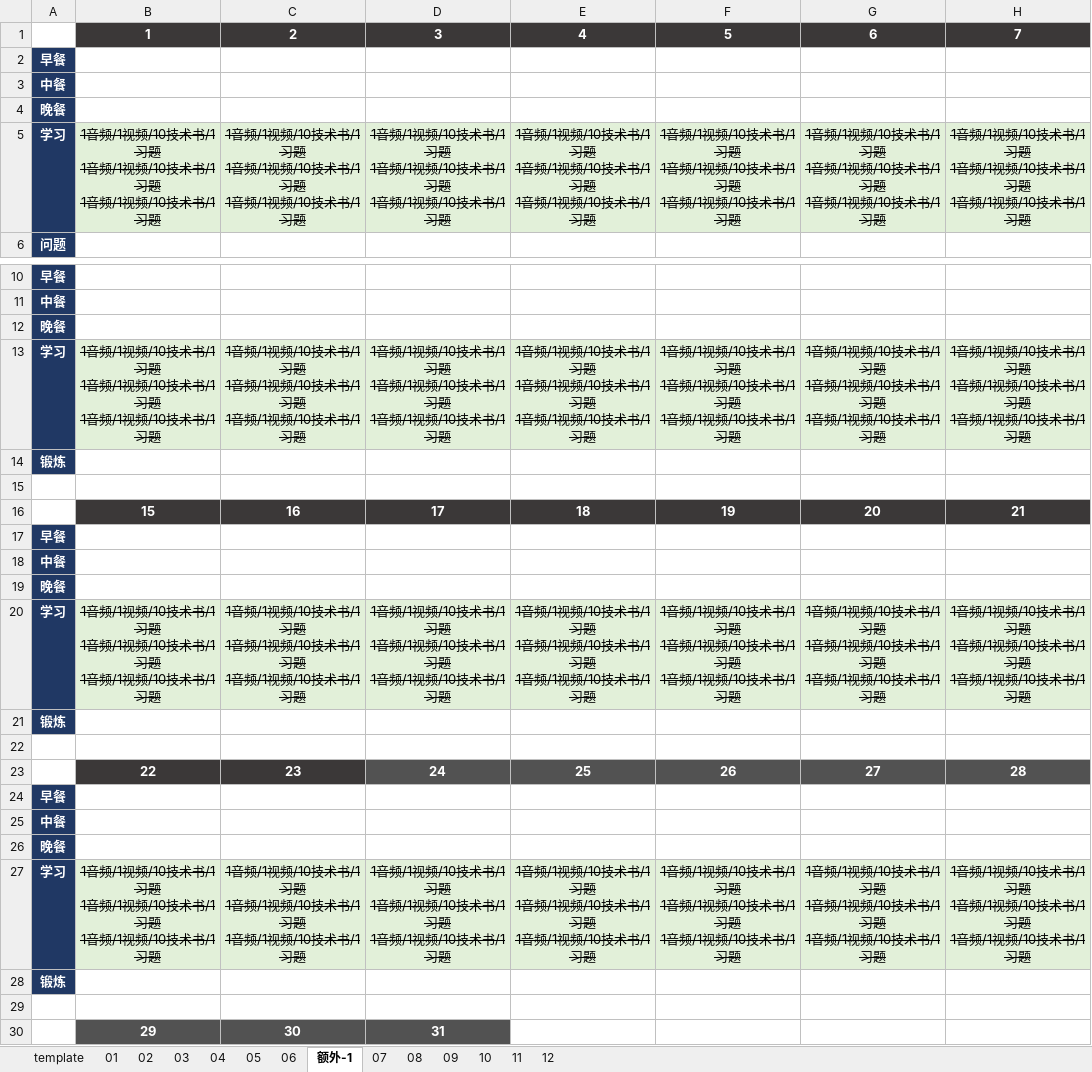
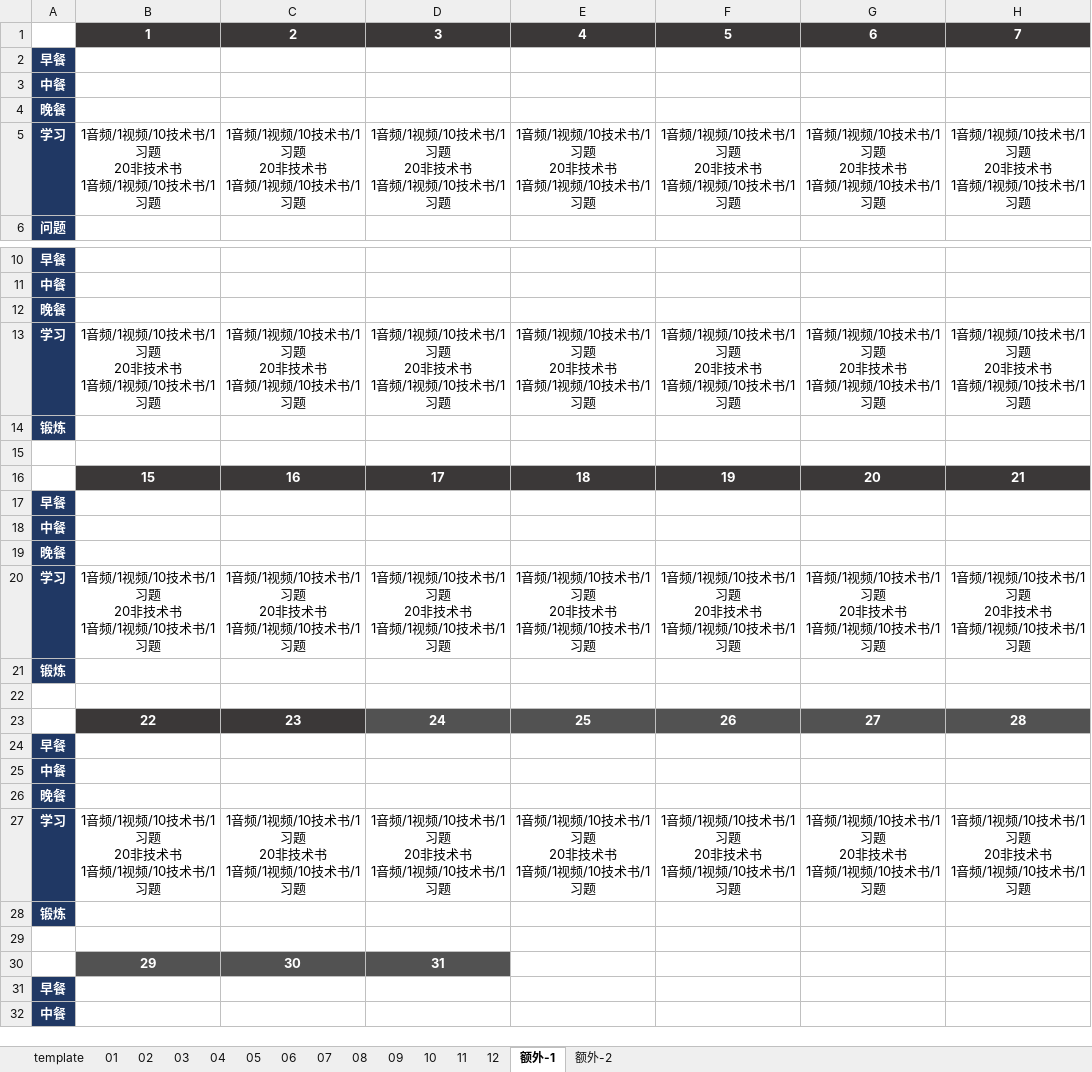
Before and after one commit to marmot-cn/readingNotes, an Excel workbook: 计划/2023学习计划.xlsx, sheet 额外-1, drawn as a sheet; only a part is shown, gaps mark what is left out; the shorter side is filled out with more unchanged rows; values as stored, in another font and other column widths than the file's, no borders; ↵ is a line break in a cell; the diff covers the shown part only; the diff names each change by its address in the sheet, - before the commit and + after, or states it on an @@ line.

```diff
--- a/计划/2023学习计划.xlsx (sheet 额外-1)
+++ b/计划/2023学习计划.xlsx (sheet 额外-1)
+sheet tab: 额外-2
@@ sheet tab order changed: template | 01 | 02 | 03 | 04 | 05 | 06 | 07 | 08 | 09 | 10 | 11 | 12 | 额外-1 | 额外-2 @@
-B5: …/1习题 ↵ 1音频/1视频/10技术书/1习题 ↵ 1音频…
+B5: …/1习题 ↵ 20非技术书 ↵ 1音频…
@@ B5:H5 fill: #E2F0D9 → none, strikethrough: on → off @@
-C5: …/1习题 ↵ 1音频/1视频/10技术书/1习题 ↵ 1音频…
+C5: …/1习题 ↵ 20非技术书 ↵ 1音频…
-D5: …/1习题 ↵ 1音频/1视频/10技术书/1习题 ↵ 1音频…
+D5: …/1习题 ↵ 20非技术书 ↵ 1音频…
-E5: …/1习题 ↵ 1音频/1视频/10技术书/1习题 ↵ 1音频…
+E5: …/1习题 ↵ 20非技术书 ↵ 1音频…
-F5: …/1习题 ↵ 1音频/1视频/10技术书/1习题 ↵ 1音频…
+F5: …/1习题 ↵ 20非技术书 ↵ 1音频…
-G5: …/1习题 ↵ 1音频/1视频/10技术书/1习题 ↵ 1音频…
+G5: …/1习题 ↵ 20非技术书 ↵ 1音频…
-H5: …/1习题 ↵ 1音频/1视频/10技术书/1习题 ↵ 1音频…
+H5: …/1习题 ↵ 20非技术书 ↵ 1音频…
-B13: …/1习题 ↵ 1音频/1视频/10技术书/1习题 ↵ 1音频…
+B13: …/1习题 ↵ 20非技术书 ↵ 1音频…
@@ B13:H13 fill: #E2F0D9 → none, strikethrough: on → off @@
-C13: …/1习题 ↵ 1音频/1视频/10技术书/1习题 ↵ 1音频…
+C13: …/1习题 ↵ 20非技术书 ↵ 1音频…
-D13: …/1习题 ↵ 1音频/1视频/10技术书/1习题 ↵ 1音频…
+D13: …/1习题 ↵ 20非技术书 ↵ 1音频…
-E13: …/1习题 ↵ 1音频/1视频/10技术书/1习题 ↵ 1音频…
+E13: …/1习题 ↵ 20非技术书 ↵ 1音频…
-F13: …/1习题 ↵ 1音频/1视频/10技术书/1习题 ↵ 1音频…
+F13: …/1习题 ↵ 20非技术书 ↵ 1音频…
-G13: …/1习题 ↵ 1音频/1视频/10技术书/1习题 ↵ 1音频…
+G13: …/1习题 ↵ 20非技术书 ↵ 1音频…
-H13: …/1习题 ↵ 1音频/1视频/10技术书/1习题 ↵ 1音频…
+H13: …/1习题 ↵ 20非技术书 ↵ 1音频…
-B20: …/1习题 ↵ 1音频/1视频/10技术书/1习题 ↵ 1音频…
+B20: …/1习题 ↵ 20非技术书 ↵ 1音频…
@@ B20:H20 fill: #E2F0D9 → none, strikethrough: on → off @@
-C20: …/1习题 ↵ 1音频/1视频/10技术书/1习题 ↵ 1音频…
+C20: …/1习题 ↵ 20非技术书 ↵ 1音频…
-D20: …/1习题 ↵ 1音频/1视频/10技术书/1习题 ↵ 1音频…
+D20: …/1习题 ↵ 20非技术书 ↵ 1音频…
-E20: …/1习题 ↵ 1音频/1视频/10技术书/1习题 ↵ 1音频…
+E20: …/1习题 ↵ 20非技术书 ↵ 1音频…
-F20: …/1习题 ↵ 1音频/1视频/10技术书/1习题 ↵ 1音频…
+F20: …/1习题 ↵ 20非技术书 ↵ 1音频…
-G20: …/1习题 ↵ 1音频/1视频/10技术书/1习题 ↵ 1音频…
+G20: …/1习题 ↵ 20非技术书 ↵ 1音频…
-H20: …/1习题 ↵ 1音频/1视频/10技术书/1习题 ↵ 1音频…
+H20: …/1习题 ↵ 20非技术书 ↵ 1音频…
-B27: …/1习题 ↵ 1音频/1视频/10技术书/1习题 ↵ 1音频…
+B27: …/1习题 ↵ 20非技术书 ↵ 1音频…
@@ B27:H27 fill: #E2F0D9 → none, strikethrough: on → off @@
-C27: …/1习题 ↵ 1音频/1视频/10技术书/1习题 ↵ 1音频…
+C27: …/1习题 ↵ 20非技术书 ↵ 1音频…
-D27: …/1习题 ↵ 1音频/1视频/10技术书/1习题 ↵ 1音频…
+D27: …/1习题 ↵ 20非技术书 ↵ 1音频…
-E27: …/1习题 ↵ 1音频/1视频/10技术书/1习题 ↵ 1音频…
+E27: …/1习题 ↵ 20非技术书 ↵ 1音频…
-F27: …/1习题 ↵ 1音频/1视频/10技术书/1习题 ↵ 1音频…
+F27: …/1习题 ↵ 20非技术书 ↵ 1音频…
-G27: …/1习题 ↵ 1音频/1视频/10技术书/1习题 ↵ 1音频…
+G27: …/1习题 ↵ 20非技术书 ↵ 1音频…
-H27: …/1习题 ↵ 1音频/1视频/10技术书/1习题 ↵ 1音频…
+H27: …/1习题 ↵ 20非技术书 ↵ 1音频…
```
Also changed, not shown: 3 edited cells and cell formats elsewhere in this sheet, sheet 08, sheet 09, sheet 10, sheet 07, 笔记/知识点梳理/攻击.xlsx, 8 other files.
